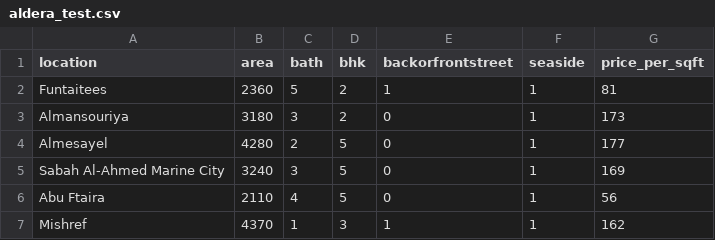
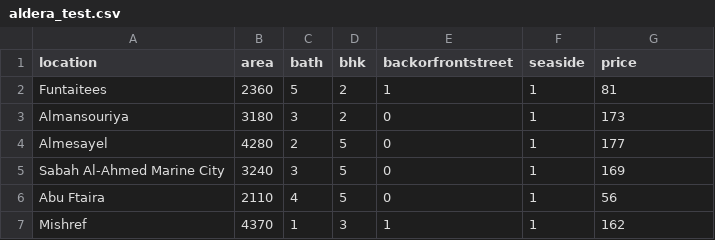
Before and after one commit to EquitySoftItesh/test, a CSV file: aldera_test.csv, drawn as a sheet; only a part is shown.

Commit message:
Update aldera_test.csv

```diff
--- a/aldera_test.csv
+++ b/aldera_test.csv
@@ -1,2 +1,2 @@
-location,area,bath,bhk,backorfrontstreet,seaside,price_per_sqft
+location,area,bath,bhk,backorfrontstreet,seaside,price
 Funtaitees,2360,5,2,1,1,81
```
